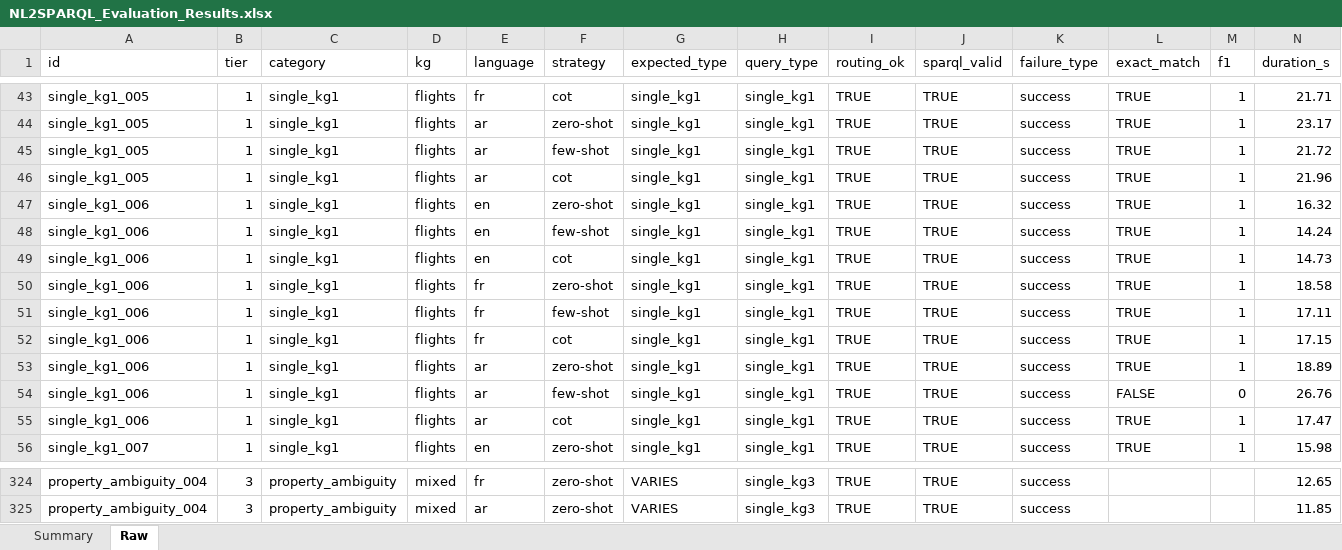
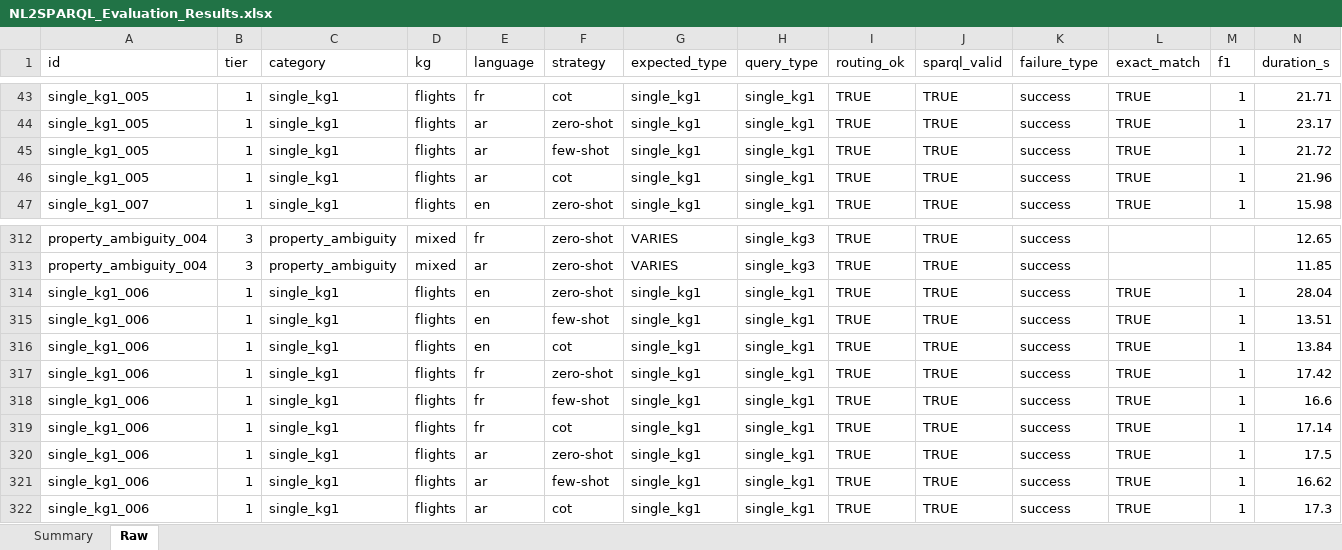
Before and after one commit to nahla1967/NL2SPARQL, an Excel workbook: NL2SPARQL_Evaluation_Results.xlsx, sheet Raw, drawn as a sheet; only a part is shown, gaps mark what is left out; values as stored, in another font and other column widths than the file's, no cell formats; removed rows and columns are numbered as before the commit, all else as after; the diff covers the shown part only; the diff names each change by its address in the sheet, - before the commit and + after, or states it on an @@ line.

```diff
--- a/NL2SPARQL_Evaluation_Results.xlsx (sheet Raw)
+++ b/NL2SPARQL_Evaluation_Results.xlsx (sheet Raw)
-row 47: single_kg1_006 | 1 | single_kg1 | flights | en | zero-shot | single_kg1 | single_kg1 | TRUE | TRUE | success | TRUE | 1 | 16.32
-row 48: single_kg1_006 | 1 | single_kg1 | flights | en | few-shot | single_kg1 | single_kg1 | TRUE | TRUE | success | TRUE | 1 | 14.24
-row 49: single_kg1_006 | 1 | single_kg1 | flights | en | cot | single_kg1 | single_kg1 | TRUE | TRUE | success | TRUE | 1 | 14.73
-row 50: single_kg1_006 | 1 | single_kg1 | flights | fr | zero-shot | single_kg1 | single_kg1 | TRUE | TRUE | success | TRUE | 1 | 18.58
-row 51: single_kg1_006 | 1 | single_kg1 | flights | fr | few-shot | single_kg1 | single_kg1 | TRUE | TRUE | success | TRUE | 1 | 17.11
-row 52: single_kg1_006 | 1 | single_kg1 | flights | fr | cot | single_kg1 | single_kg1 | TRUE | TRUE | success | TRUE | 1 | 17.15
-row 53: single_kg1_006 | 1 | single_kg1 | flights | ar | zero-shot | single_kg1 | single_kg1 | TRUE | TRUE | success | TRUE | 1 | 18.89
-row 54: single_kg1_006 | 1 | single_kg1 | flights | ar | few-shot | single_kg1 | single_kg1 | TRUE | TRUE | success | FALSE | 0 | 26.76
-row 55: single_kg1_006 | 1 | single_kg1 | flights | ar | cot | single_kg1 | single_kg1 | TRUE | TRUE | success | TRUE | 1 | 17.47
+row 314: single_kg1_006 | 1 | single_kg1 | flights | en | zero-shot | single_kg1 | single_kg1 | TRUE | TRUE | success | TRUE | 1 | 28.04
+row 315: single_kg1_006 | 1 | single_kg1 | flights | en | few-shot | single_kg1 | single_kg1 | TRUE | TRUE | success | TRUE | 1 | 13.51
+row 316: single_kg1_006 | 1 | single_kg1 | flights | en | cot | single_kg1 | single_kg1 | TRUE | TRUE | success | TRUE | 1 | 13.84
+row 317: single_kg1_006 | 1 | single_kg1 | flights | fr | zero-shot | single_kg1 | single_kg1 | TRUE | TRUE | success | TRUE | 1 | 17.42
+row 318: single_kg1_006 | 1 | single_kg1 | flights | fr | few-shot | single_kg1 | single_kg1 | TRUE | TRUE | success | TRUE | 1 | 16.6
+row 319: single_kg1_006 | 1 | single_kg1 | flights | fr | cot | single_kg1 | single_kg1 | TRUE | TRUE | success | TRUE | 1 | 17.14
+row 320: single_kg1_006 | 1 | single_kg1 | flights | ar | zero-shot | single_kg1 | single_kg1 | TRUE | TRUE | success | TRUE | 1 | 17.5
+row 321: single_kg1_006 | 1 | single_kg1 | flights | ar | few-shot | single_kg1 | single_kg1 | TRUE | TRUE | success | TRUE | 1 | 16.62
+row 322: single_kg1_006 | 1 | single_kg1 | flights | ar | cot | single_kg1 | single_kg1 | TRUE | TRUE | success | TRUE | 1 | 17.3
```
Also changed, not shown: 3 removed rows elsewhere in this sheet, sheet Summary, cell formats, 5 other files.
